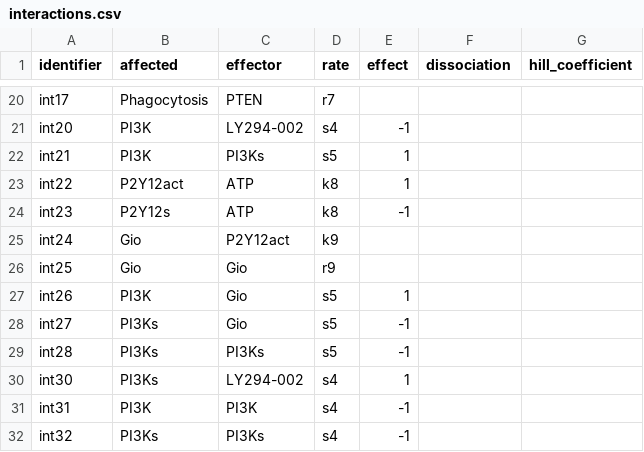
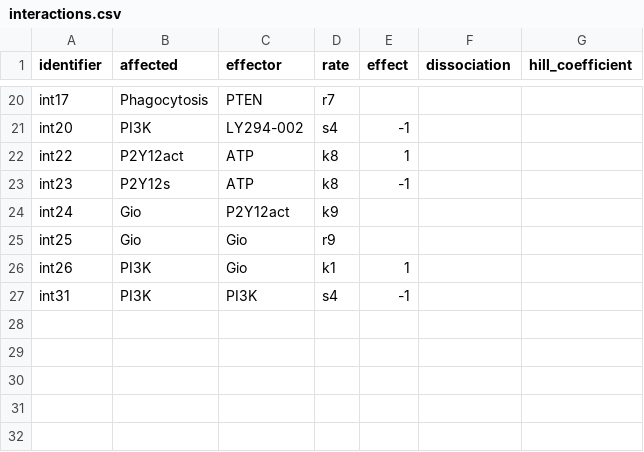
Before and after one commit to rsethi21/na_for_systems_bio, a CSV file: data/interactions.csv, drawn as a sheet; only a part is shown, gaps mark what is left out.

```diff
--- a/data/interactions.csv
+++ b/data/interactions.csv
@@ -21,3 +21,2 @@ identifier,affected,effector,rate,effect,dissociation,hill_coefficient
 "int20","PI3K","LY294-002","s4",-1,,
-"int21","PI3K","PI3Ks","s5",1,,
 "int22","P2Y12act",ATP,"k8",1,,
@@ -26,7 +25,3 @@ identifier,affected,effector,rate,effect,dissociation,hill_coefficient
 "int25","Gio","Gio","r9",,,
-"int26","PI3K","Gio","s5",1,,
-"int27","PI3Ks","Gio","s5",-1,,
-"int28","PI3Ks","PI3Ks","s5",-1,,
-"int30","PI3Ks","LY294-002","s4",1,,
+"int26","PI3K","Gio","k1",1,,
 "int31","PI3K","PI3K","s4",-1,,
-"int32","PI3Ks","PI3Ks","s4",-1,,
```
Also changed, not shown: data/rates.csv, data/substrates.csv, 1 other file.
